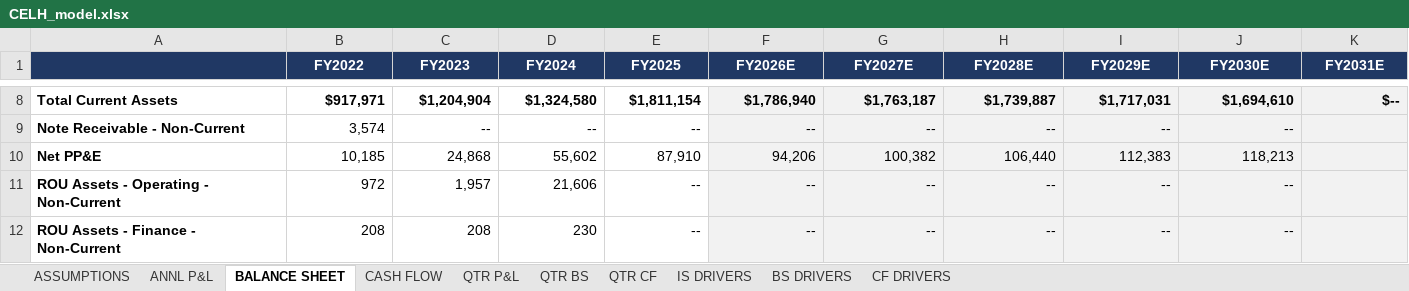
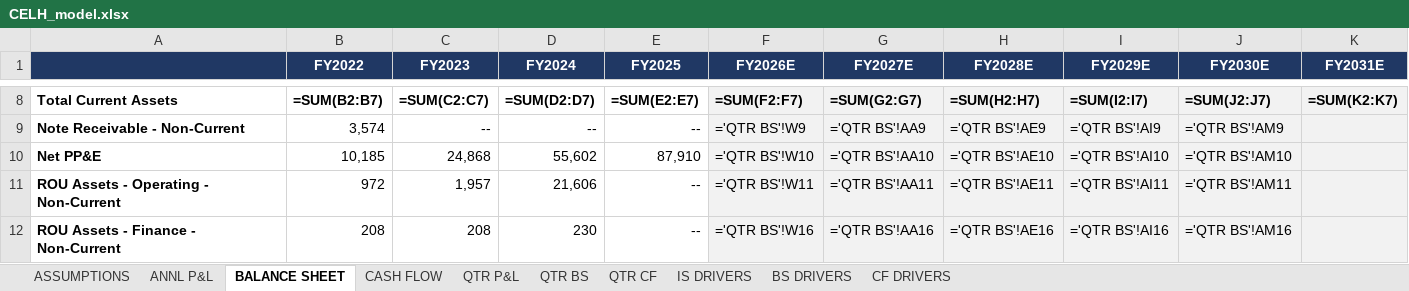
Before and after one commit to grodino12/grodino_brain, an Excel workbook: Knowledge/Model Outputs/CELH/CELH_model.xlsx, sheet BALANCE SHEET, drawn as a sheet; only a part is shown, gaps mark what is left out; values as stored, in another font and other column widths than the file's, no borders; formulas without a stored value are shown as written; the diff covers the shown part only; the diff names each change by its address in the sheet, - before the commit and + after, or states it on an @@ line.

```diff
--- a/Knowledge/Model Outputs/CELH/CELH_model.xlsx (sheet BALANCE SHEET)
+++ b/Knowledge/Model Outputs/CELH/CELH_model.xlsx (sheet BALANCE SHEET)
-B8 (FY2022): $917,971
+B8 (FY2022): =SUM(B2:B7)
-C8 (FY2023): $1,204,904
+C8 (FY2023): =SUM(C2:C7)
-D8 (FY2024): $1,324,580
+D8 (FY2024): =SUM(D2:D7)
-E8 (FY2025): $1,811,154
+E8 (FY2025): =SUM(E2:E7)
-F8 (FY2026E): $1,786,940
+F8 (FY2026E): =SUM(F2:F7)
-G8 (FY2027E): $1,763,187
+G8 (FY2027E): =SUM(G2:G7)
-H8 (FY2028E): $1,739,887
+H8 (FY2028E): =SUM(H2:H7)
-I8 (FY2029E): $1,717,031
+I8 (FY2029E): =SUM(I2:I7)
-J8 (FY2030E): $1,694,610
+J8 (FY2030E): =SUM(J2:J7)
-K8 (FY2031E): $--
+K8 (FY2031E): =SUM(K2:K7)
-F9 (FY2026E): --
+F9 (FY2026E): ='QTR BS'!W9
-G9 (FY2027E): --
+G9 (FY2027E): ='QTR BS'!AA9
-H9 (FY2028E): --
+H9 (FY2028E): ='QTR BS'!AE9
-I9 (FY2029E): --
+I9 (FY2029E): ='QTR BS'!AI9
-J9 (FY2030E): --
+J9 (FY2030E): ='QTR BS'!AM9
-F10 (FY2026E): 94,206
+F10 (FY2026E): ='QTR BS'!W10
-G10 (FY2027E): 100,382
+G10 (FY2027E): ='QTR BS'!AA10
-H10 (FY2028E): 106,440
+H10 (FY2028E): ='QTR BS'!AE10
-I10 (FY2029E): 112,383
+I10 (FY2029E): ='QTR BS'!AI10
-J10 (FY2030E): 118,213
+J10 (FY2030E): ='QTR BS'!AM10
-F11 (FY2026E): --
+F11 (FY2026E): ='QTR BS'!W11
-G11 (FY2027E): --
+G11 (FY2027E): ='QTR BS'!AA11
-H11 (FY2028E): --
+H11 (FY2028E): ='QTR BS'!AE11
-I11 (FY2029E): --
+I11 (FY2029E): ='QTR BS'!AI11
-J11 (FY2030E): --
+J11 (FY2030E): ='QTR BS'!AM11
-F12 (FY2026E): --
+F12 (FY2026E): ='QTR BS'!W16
-G12 (FY2027E): --
+G12 (FY2027E): ='QTR BS'!AA16
-H12 (FY2028E): --
+H12 (FY2028E): ='QTR BS'!AE16
-I12 (FY2029E): --
+I12 (FY2029E): ='QTR BS'!AI16
-J12 (FY2030E): --
+J12 (FY2030E): ='QTR BS'!AM16
```
Also changed, not shown: 215 edited cells elsewhere in this sheet, sheet QTR CF, sheet QTR BS, sheet BS DRIVERS, sheet CF DRIVERS, sheet QTR P&L, sheet IS DRIVERS, 2 more sheets, 5 other files.
